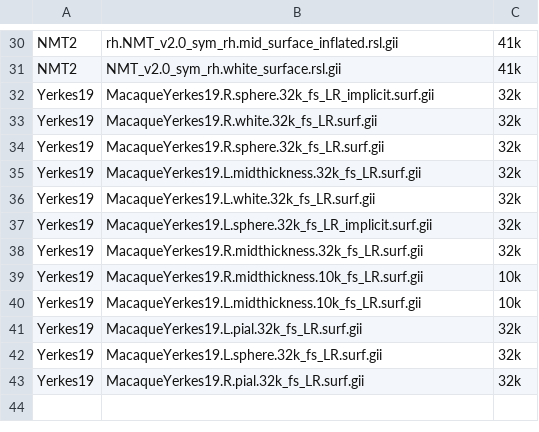
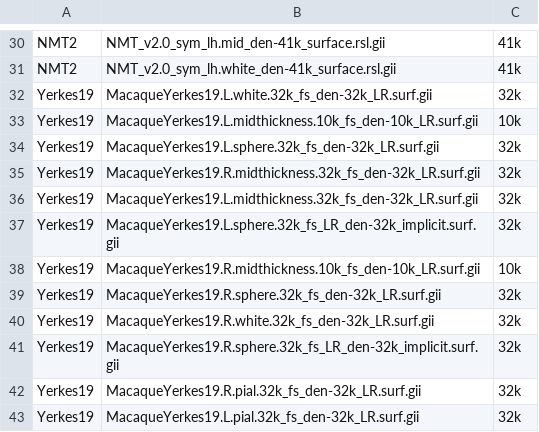
Before and after one commit to tfunck/neuromaps-nhp-prep, a CSV file: scripts/input_vertices.csv, drawn as a sheet; only a part is shown, gaps mark what is left out; removed rows and columns are numbered as before the commit, all else as after; the diff covers the shown part only; the diff names each change by its address in the sheet, - before the commit and + after, or states it on an @@ line.

```diff
--- a/scripts/input_vertices.csv
+++ b/scripts/input_vertices.csv
-B30: rh.NMT_v2.0_sym_rh.mid_surface_inflated.rsl.gii
+B30: NMT_v2.0_sym_lh.mid_den-41k_surface.rsl.gii
-B31: NMT_v2.0_sym_rh.white_surface.rsl.gii
+B31: NMT_v2.0_sym_lh.white_den-41k_surface.rsl.gii
-B32: MacaqueYerkes19.R.sphere.32k_fs_LR_implicit.surf.gii
+B32: MacaqueYerkes19.L.white.32k_fs_den-32k_LR.surf.gii
+row 33: Yerkes19 | MacaqueYerkes19.L.midthickness.10k_fs_den-10k_LR.surf.gii | 10k
-B34: MacaqueYerkes19.R.white.32k_fs_LR.surf.gii
+B34: MacaqueYerkes19.L.sphere.32k_fs_den-32k_LR.surf.gii
-B35: MacaqueYerkes19.R.sphere.32k_fs_LR.surf.gii
+B35: MacaqueYerkes19.R.midthickness.32k_fs_den-32k_LR.surf.gii
-B36: MacaqueYerkes19.L.midthickness.32k_fs_LR.surf.gii
+B36: MacaqueYerkes19.L.midthickness.32k_fs_den-32k_LR.surf.gii
-B37: MacaqueYerkes19.L.white.32k_fs_LR.surf.gii
+B37: MacaqueYerkes19.L.sphere.32k_fs_LR_den-32k_implicit.surf.gii
+row 38: Yerkes19 | MacaqueYerkes19.R.midthickness.10k_fs_den-10k_LR.surf.gii | 10k
-B39: MacaqueYerkes19.L.sphere.32k_fs_LR_implicit.surf.gii
+B39: MacaqueYerkes19.R.sphere.32k_fs_den-32k_LR.surf.gii
-B40: MacaqueYerkes19.R.midthickness.32k_fs_LR.surf.gii
+B40: MacaqueYerkes19.R.white.32k_fs_den-32k_LR.surf.gii
-row 39: Yerkes19 | MacaqueYerkes19.R.midthickness.10k_fs_LR.surf.gii | 10k
-row 40: Yerkes19 | MacaqueYerkes19.L.midthickness.10k_fs_LR.surf.gii | 10k
-B41: MacaqueYerkes19.L.pial.32k_fs_LR.surf.gii
+B41: MacaqueYerkes19.R.sphere.32k_fs_LR_den-32k_implicit.surf.gii
-B42: MacaqueYerkes19.L.sphere.32k_fs_LR.surf.gii
+B42: MacaqueYerkes19.R.pial.32k_fs_den-32k_LR.surf.gii
-B43: MacaqueYerkes19.R.pial.32k_fs_LR.surf.gii
+B43: MacaqueYerkes19.L.pial.32k_fs_den-32k_LR.surf.gii
```
Also changed, not shown: 28 edited cells elsewhere in this file, 6 other files.
